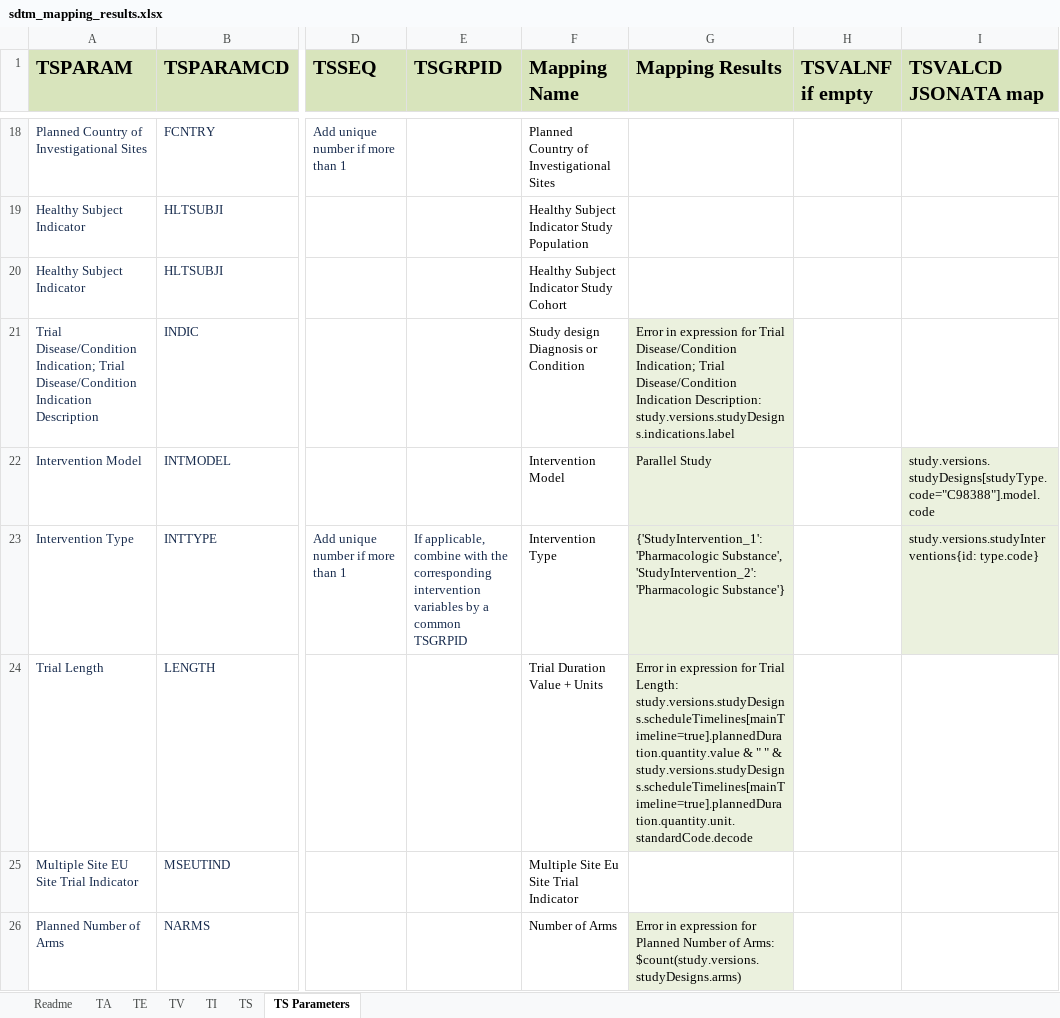
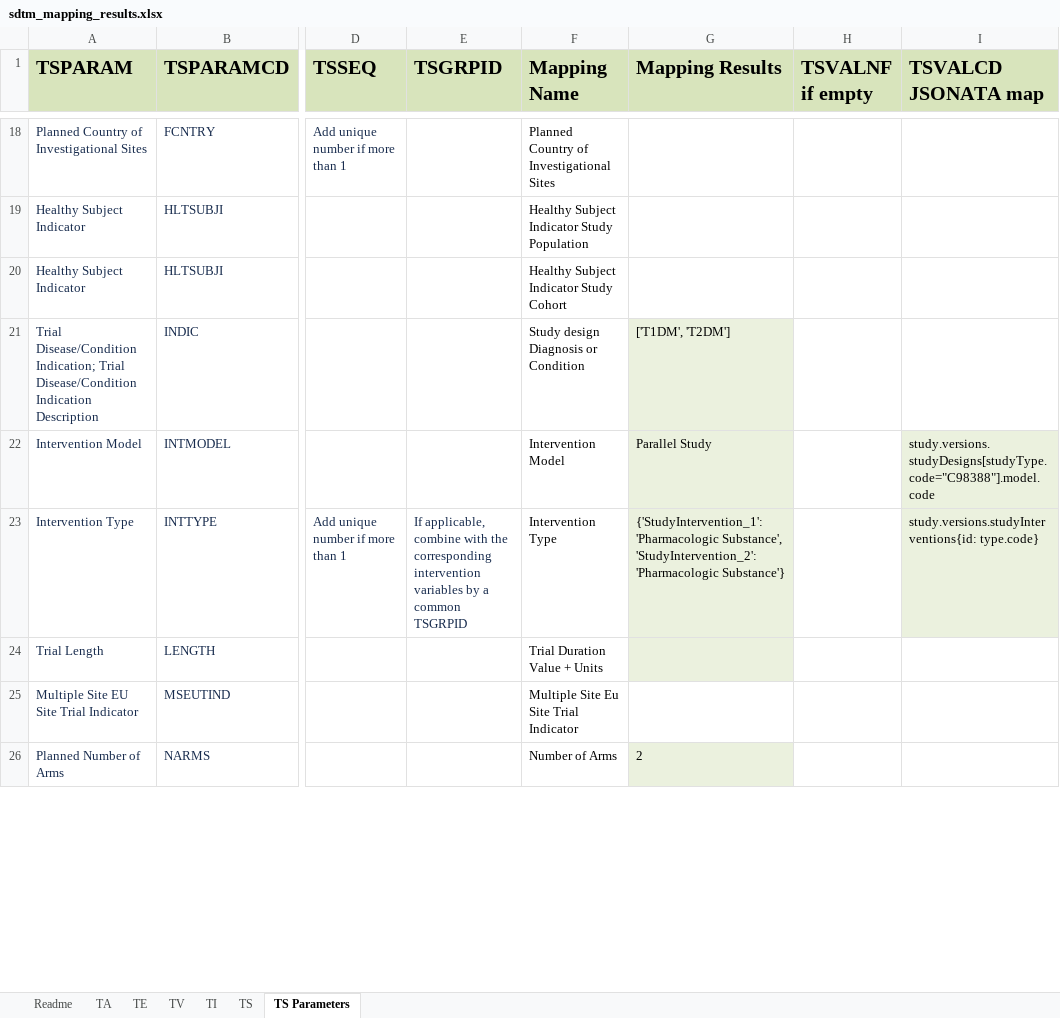
Before and after one commit to ClinLine/USDM_SDTM_mapper, an Excel workbook: Output/sdtm_mapping_results.xlsx, sheet TS Parameters, drawn as a sheet; only a part is shown, gaps mark what is left out; values as stored, in another font and other column widths than the file's, no borders; the diff covers the shown part only; the diff names each change by its address in the sheet, - before the commit and + after, or states it on an @@ line.

```diff
--- a/Output/sdtm_mapping_results.xlsx (sheet TS Parameters)
+++ b/Output/sdtm_mapping_results.xlsx (sheet TS Parameters)
-G21 (Mapping Results): Error in expression for Trial Disease/Condition Indication; Trial Disease/Condition Indication Description: study.versions.studyDesigns.indications.label
+G21 (Mapping Results): ['T1DM', 'T2DM']
-G24 (Mapping Results): Error in expression for Trial Length: study.versions.studyDesigns.scheduleTimelines[mainTimeline=true].plannedDuration.quantity.value & " " & study.versions.studyDesigns.scheduleTimelines[mainTimeline=true].plannedDuration.quantity.unit.standardCode.decode
+G24 (Mapping Results): (empty)
-G26 (Mapping Results): Error in expression for Planned Number of Arms: $count(study.versions.studyDesigns.arms)
+G26 (Mapping Results): 2
```
Also changed, not shown: 22 edited cells elsewhere in this sheet, sheet TS, 1 other file.
